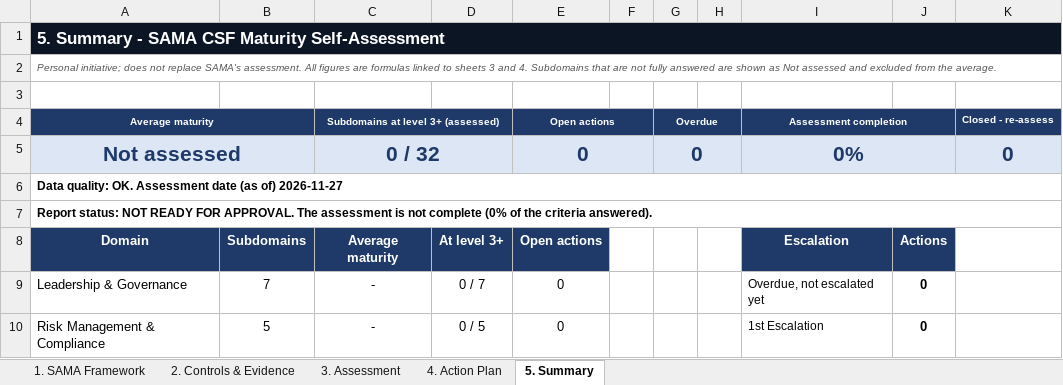
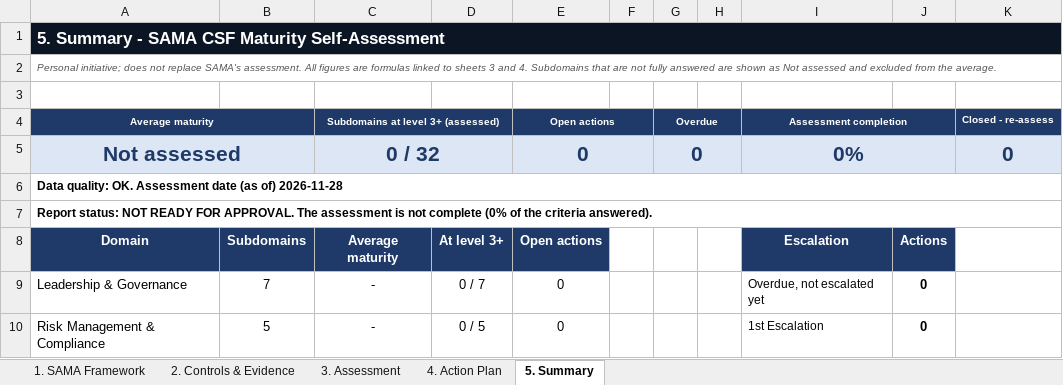
Before and after one commit to Raseel-Almutairi/portfolio, an Excel workbook: sama-tool/SAMA_CSF_Assessment_Blank.xlsx, sheet 5. Summary, drawn as a sheet; only a part is shown; values as stored, in another font and other column widths than the file's, no borders; charts and pictures and conditional formats not drawn; the diff names each change by its address in the sheet, - before the commit and + after, or states it on an @@ line.

```diff
--- a/sama-tool/SAMA_CSF_Assessment_Blank.xlsx (sheet 5. Summary)
+++ b/sama-tool/SAMA_CSF_Assessment_Blank.xlsx (sheet 5. Summary)
-A6 (Average maturity): …(as of) 2026-11-27
+A6 (Average maturity): …(as of) 2026-11-28
```
Also changed, not shown: sheet 4. Action Plan, sama-tool/SAMA_CSF_Assessment_Sample.xlsx, 4 other files.
